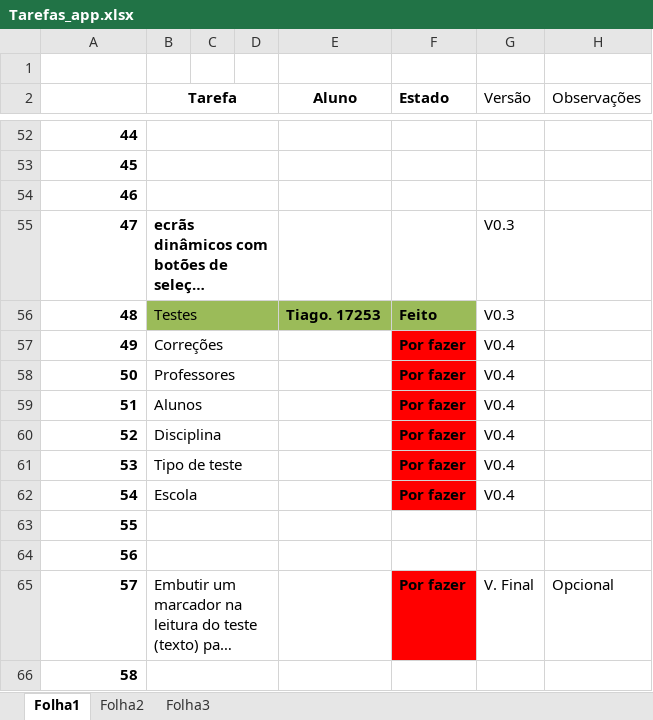
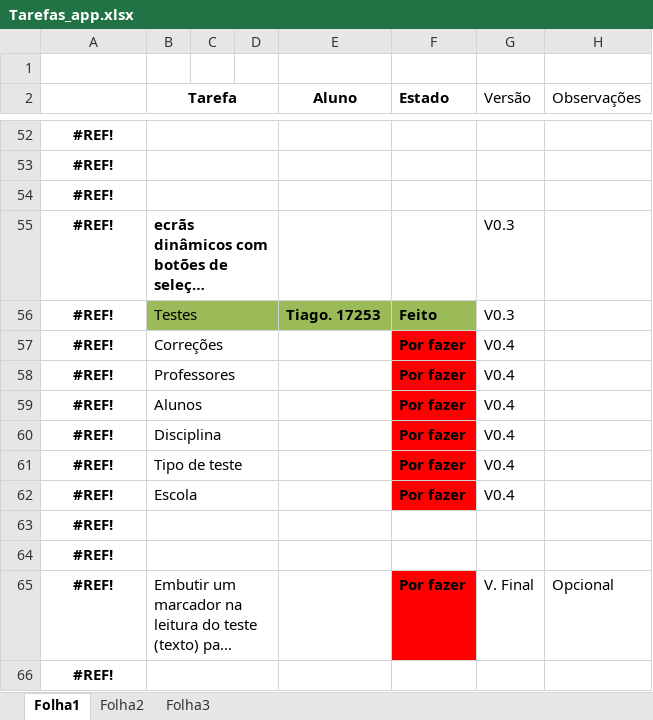
Before and after one commit to iptomar/letrinhas, an Excel workbook: Tarefas_app.xlsx, sheet Folha1, drawn as a sheet; only a part is shown, gaps mark what is left out; long unchanged cells end in …; values as stored, in another font and other column widths than the file's, no borders; the diff covers the shown part only; the diff names each change by its address in the sheet, - before the commit and + after, or states it on an @@ line.

```diff
--- a/Tarefas_app.xlsx (sheet Folha1)
+++ b/Tarefas_app.xlsx (sheet Folha1)
-A52:A66 alignment: right
+A52:A66 alignment: center
-A52: 44
+A52: #REF!
-A53: 45
+A53: #REF!
-A54: 46
+A54: #REF!
-A55: 47
+A55: #REF!
-A56: 48
+A56: #REF!
-A57: 49
+A57: #REF!
-A58: 50
+A58: #REF!
-A59: 51
+A59: #REF!
-A60: 52
+A60: #REF!
-A61: 53
+A61: #REF!
-A62: 54
+A62: #REF!
-A63: 55
+A63: #REF!
-A64: 56
+A64: #REF!
-A65: 57
+A65: #REF!
-A66: 58
+A66: #REF!
```
Also changed, not shown: 2 added rows, 2 removed rows, 24 edited cells and cell formats elsewhere in this sheet.
